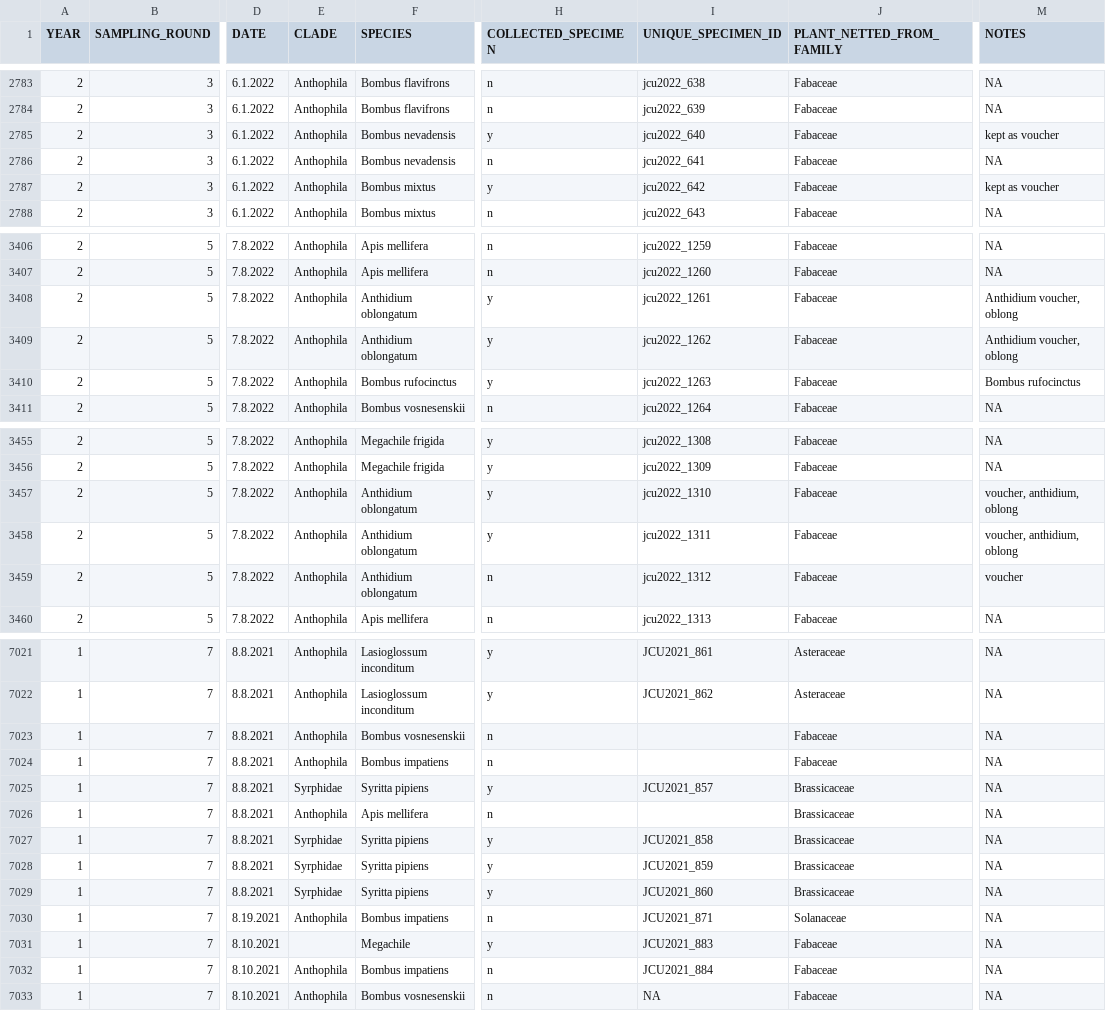
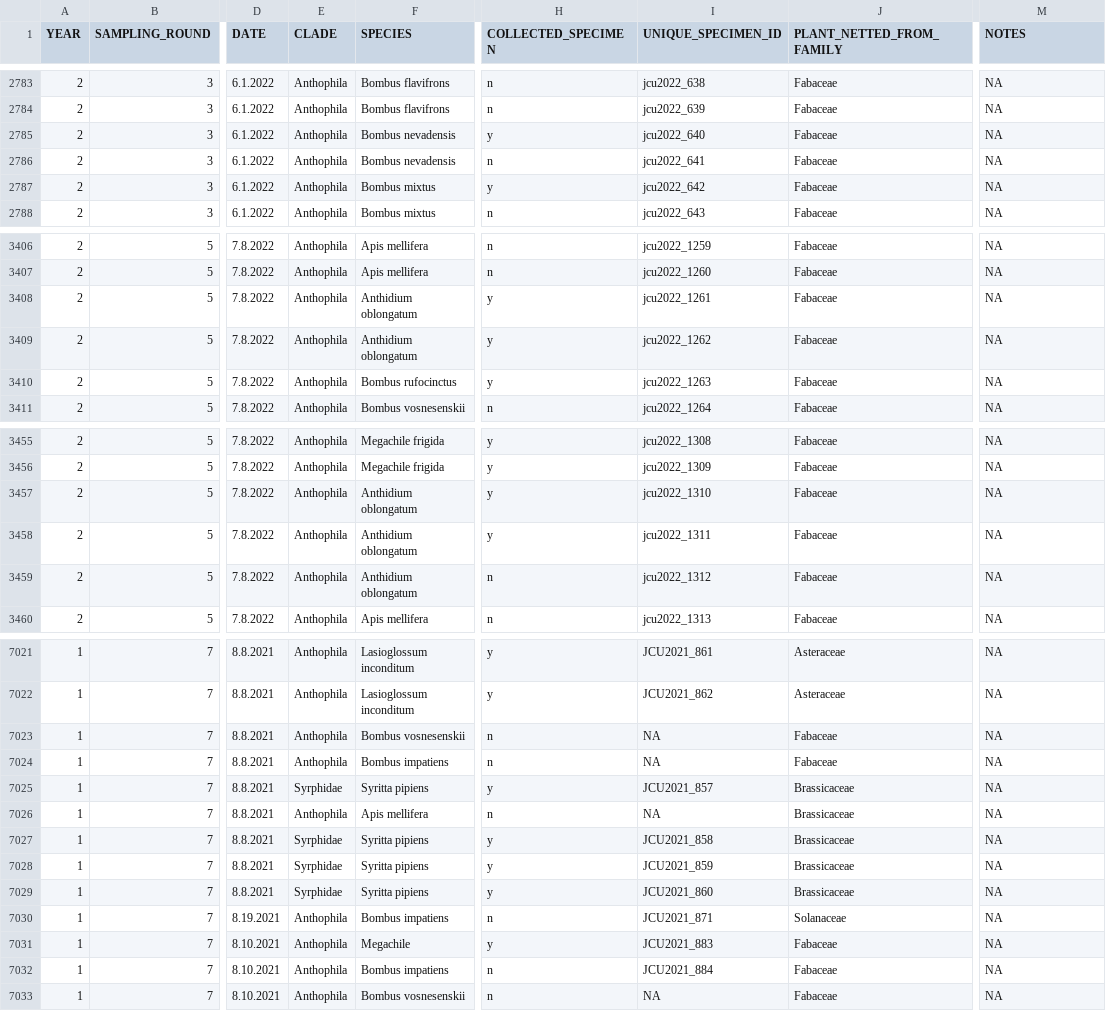
Before and after one commit to jensculrich/urban_pollinator_occupancy_model, a CSV file: data/pollinator_data.csv, drawn as a sheet; only a part is shown, gaps mark what is left out; the diff covers the shown part only; the diff names each change by its address in the sheet, - before the commit and + after, or states it on an @@ line.

```diff
--- a/data/pollinator_data.csv
+++ b/data/pollinator_data.csv
-M2785 (NOTES): kept as voucher
+M2785 (NOTES): NA
-M2787 (NOTES): kept as voucher
+M2787 (NOTES): NA
-M3408:M3409 (NOTES): Anthidium voucher, oblong
+M3408:M3409 (NOTES): NA
-M3410 (NOTES): Bombus rufocinctus
+M3410 (NOTES): NA
-M3457:M3458 (NOTES): voucher, anthidium, oblong
+M3457:M3458 (NOTES): NA
-M3459 (NOTES): voucher
+M3459 (NOTES): NA
-I7023:I7024 (UNIQUE_SPECIMEN_ID): (empty)
+I7023:I7024 (UNIQUE_SPECIMEN_ID): NA
-I7026 (UNIQUE_SPECIMEN_ID): (empty)
+I7026 (UNIQUE_SPECIMEN_ID): NA
-E7031 (CLADE): (empty)
+E7031 (CLADE): Anthophila
```
Also changed, not shown: 58 edited cells elsewhere in this file, 3 other files.
